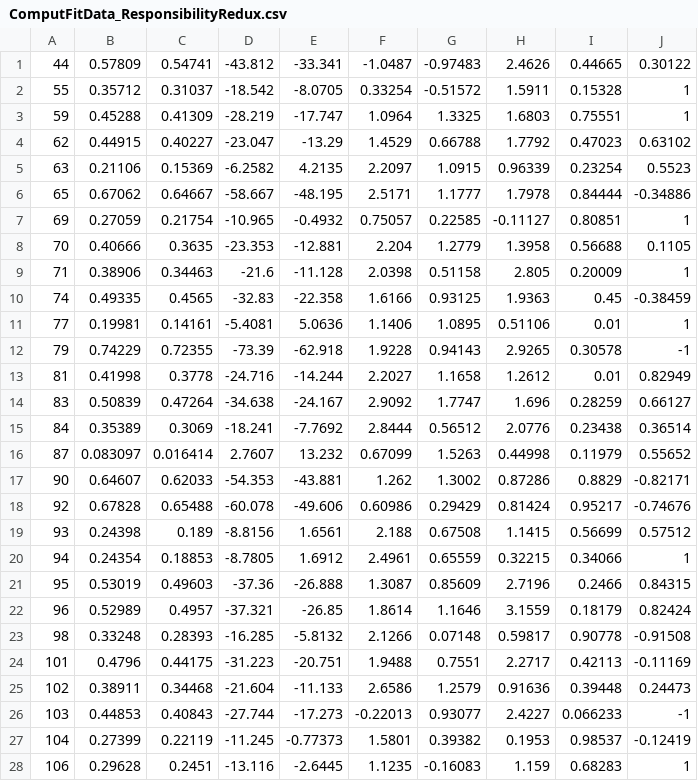
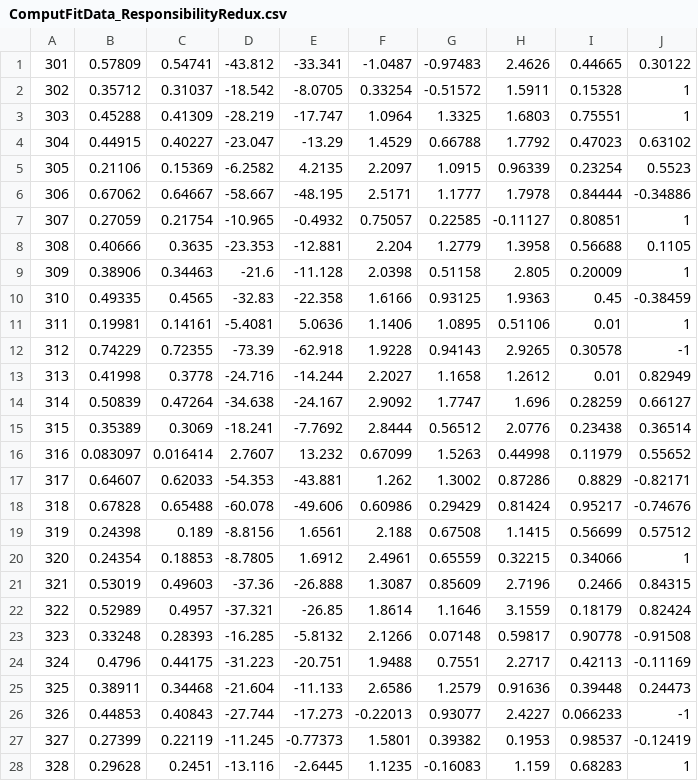
Before and after one commit to BonnSocialNeuroscienceUnit/ResponsibilityExperiment, a CSV file: Code/csv/ComputFitData_ResponsibilityRedux.csv, drawn as a sheet; only a part is shown; the diff covers the shown part only.

Commit message:
Update ComputFitData_ResponsibilityRedux.csv

```diff
--- a/Code/csv/ComputFitData_ResponsibilityRedux.csv
+++ b/Code/csv/ComputFitData_ResponsibilityRedux.csv
@@ -1,28 +1,28 @@
-44,0.57809,0.54741,-43.812,-33.341,-1.0487,-0.97483,2.4626,0.44665,0.30122
-55,0.35712,0.31037,-18.542,-8.0705,0.33254,-0.51572,1.5911,0.15328,1
-59,0.45288,0.41309,-28.219,-17.747,1.0964,1.3325,1.6803,0.75551,1
-62,0.44915,0.40227,-23.047,-13.29,1.4529,0.66788,1.7792,0.47023,0.63102
-63,0.21106,0.15369,-6.2582,4.2135,2.2097,1.0915,0.96339,0.23254,0.5523
-65,0.67062,0.64667,-58.667,-48.195,2.5171,1.1777,1.7978,0.84444,-0.34886
-69,0.27059,0.21754,-10.965,-0.4932,0.75057,0.22585,-0.11127,0.80851,1
-70,0.40666,0.3635,-23.353,-12.881,2.204,1.2779,1.3958,0.56688,0.1105
-71,0.38906,0.34463,-21.6,-11.128,2.0398,0.51158,2.805,0.20009,1
-74,0.49335,0.4565,-32.83,-22.358,1.6166,0.93125,1.9363,0.45,-0.38459
-77,0.19981,0.14161,-5.4081,5.0636,1.1406,1.0895,0.51106,0.01,1
-79,0.74229,0.72355,-73.39,-62.918,1.9228,0.94143,2.9265,0.30578,-1
-81,0.41998,0.3778,-24.716,-14.244,2.2027,1.1658,1.2612,0.01,0.82949
-83,0.50839,0.47264,-34.638,-24.167,2.9092,1.7747,1.696,0.28259,0.66127
-84,0.35389,0.3069,-18.241,-7.7692,2.8444,0.56512,2.0776,0.23438,0.36514
-87,0.083097,0.016414,2.7607,13.232,0.67099,1.5263,0.44998,0.11979,0.55652
-90,0.64607,0.62033,-54.353,-43.881,1.262,1.3002,0.87286,0.8829,-0.82171
-92,0.67828,0.65488,-60.078,-49.606,0.60986,0.29429,0.81424,0.95217,-0.74676
-93,0.24398,0.189,-8.8156,1.6561,2.188,0.67508,1.1415,0.56699,0.57512
-94,0.24354,0.18853,-8.7805,1.6912,2.4961,0.65559,0.32215,0.34066,1
-95,0.53019,0.49603,-37.36,-26.888,1.3087,0.85609,2.7196,0.2466,0.84315
-96,0.52989,0.4957,-37.321,-26.85,1.8614,1.1646,3.1559,0.18179,0.82424
-98,0.33248,0.28393,-16.285,-5.8132,2.1266,0.07148,0.59817,0.90778,-0.91508
-101,0.4796,0.44175,-31.223,-20.751,1.9488,0.7551,2.2717,0.42113,-0.11169
-102,0.38911,0.34468,-21.604,-11.133,2.6586,1.2579,0.91636,0.39448,0.24473
-103,0.44853,0.40843,-27.744,-17.273,-0.22013,0.93077,2.4227,0.066233,-1
-104,0.27399,0.22119,-11.245,-0.77373,1.5801,0.39382,0.1953,0.98537,-0.12419
-106,0.29628,0.2451,-13.116,-2.6445,1.1235,-0.16083,1.159,0.68283,1
+301,0.57809,0.54741,-43.812,-33.341,-1.0487,-0.97483,2.4626,0.44665,0.30122
+302,0.35712,0.31037,-18.542,-8.0705,0.33254,-0.51572,1.5911,0.15328,1
+303,0.45288,0.41309,-28.219,-17.747,1.0964,1.3325,1.6803,0.75551,1
+304,0.44915,0.40227,-23.047,-13.29,1.4529,0.66788,1.7792,0.47023,0.63102
+305,0.21106,0.15369,-6.2582,4.2135,2.2097,1.0915,0.96339,0.23254,0.5523
+306,0.67062,0.64667,-58.667,-48.195,2.5171,1.1777,1.7978,0.84444,-0.34886
+307,0.27059,0.21754,-10.965,-0.4932,0.75057,0.22585,-0.11127,0.80851,1
+308,0.40666,0.3635,-23.353,-12.881,2.204,1.2779,1.3958,0.56688,0.1105
+309,0.38906,0.34463,-21.6,-11.128,2.0398,0.51158,2.805,0.20009,1
+310,0.49335,0.4565,-32.83,-22.358,1.6166,0.93125,1.9363,0.45,-0.38459
+311,0.19981,0.14161,-5.4081,5.0636,1.1406,1.0895,0.51106,0.01,1
+312,0.74229,0.72355,-73.39,-62.918,1.9228,0.94143,2.9265,0.30578,-1
+313,0.41998,0.3778,-24.716,-14.244,2.2027,1.1658,1.2612,0.01,0.82949
+314,0.50839,0.47264,-34.638,-24.167,2.9092,1.7747,1.696,0.28259,0.66127
+315,0.35389,0.3069,-18.241,-7.7692,2.8444,0.56512,2.0776,0.23438,0.36514
+316,0.083097,0.016414,2.7607,13.232,0.67099,1.5263,0.44998,0.11979,0.55652
+317,0.64607,0.62033,-54.353,-43.881,1.262,1.3002,0.87286,0.8829,-0.82171
+318,0.67828,0.65488,-60.078,-49.606,0.60986,0.29429,0.81424,0.95217,-0.74676
+319,0.24398,0.189,-8.8156,1.6561,2.188,0.67508,1.1415,0.56699,0.57512
+320,0.24354,0.18853,-8.7805,1.6912,2.4961,0.65559,0.32215,0.34066,1
+321,0.53019,0.49603,-37.36,-26.888,1.3087,0.85609,2.7196,0.2466,0.84315
+322,0.52989,0.4957,-37.321,-26.85,1.8614,1.1646,3.1559,0.18179,0.82424
+323,0.33248,0.28393,-16.285,-5.8132,2.1266,0.07148,0.59817,0.90778,-0.91508
+324,0.4796,0.44175,-31.223,-20.751,1.9488,0.7551,2.2717,0.42113,-0.11169
+325,0.38911,0.34468,-21.604,-11.133,2.6586,1.2579,0.91636,0.39448,0.24473
+326,0.44853,0.40843,-27.744,-17.273,-0.22013,0.93077,2.4227,0.066233,-1
+327,0.27399,0.22119,-11.245,-0.77373,1.5801,0.39382,0.1953,0.98537,-0.12419
+328,0.29628,0.2451,-13.116,-2.6445,1.1235,-0.16083,1.159,0.68283,1
```
Also changed, not shown: 16 edited cells elsewhere in this file.
